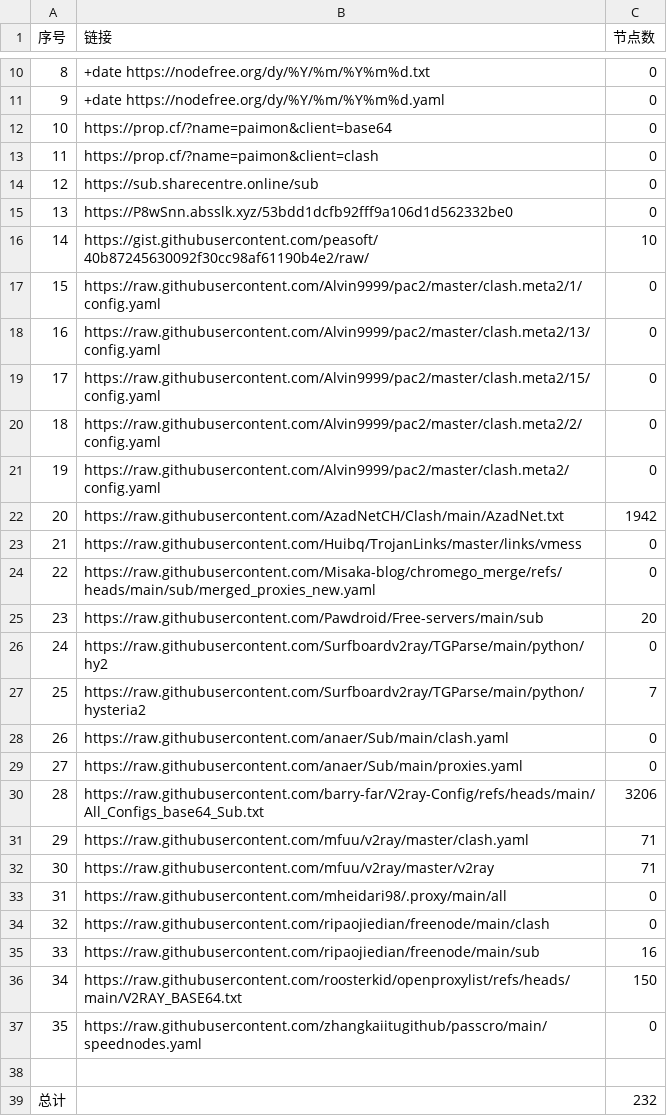
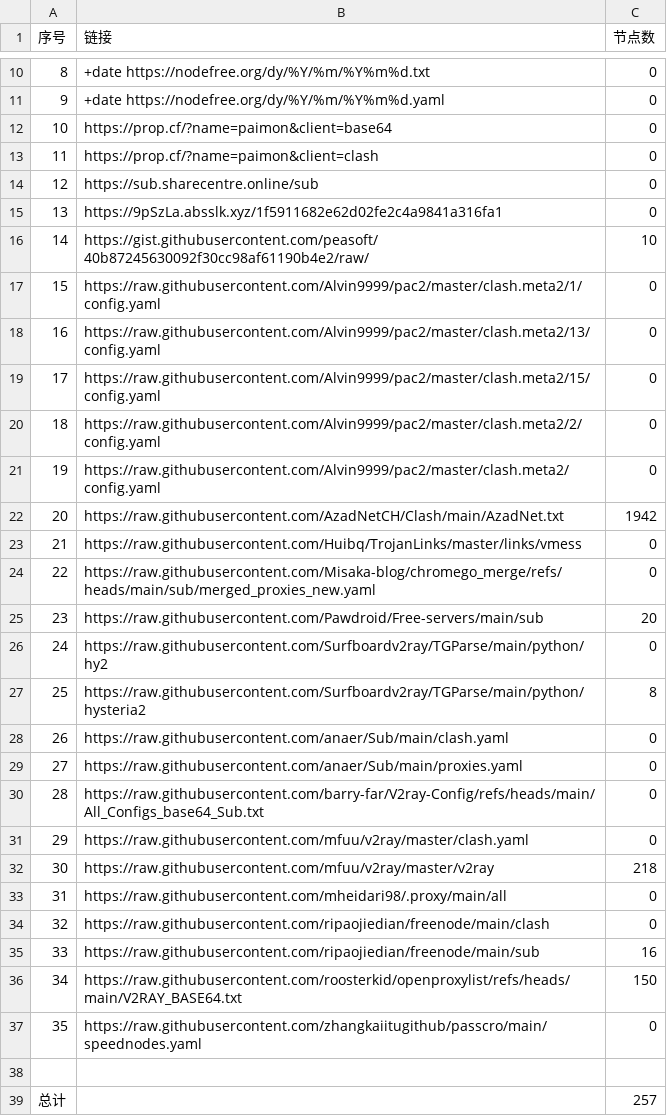
Before and after one commit to uutwo/NoMoreWalls, a CSV file: list_result.csv, drawn as a sheet; only a part is shown, gaps mark what is left out.

```diff
--- a/list_result.csv
+++ b/list_result.csv
@@ -14,3 +14,3 @@
 12, https://sub.sharecentre.online/sub,0
-13,https://P8wSnn.absslk.xyz/53bdd1dcfb92fff9a106d1d562332be0,0
+13,https://9pSzLa.absslk.xyz/1f5911682e62d02fe2c4a9841a316fa1,0
 14,https://gist.githubusercontent.com/peasoft/40b87245630092f30cc98af61190b4e2/raw/,10
@@ -26,8 +26,8 @@
 24,https://raw.githubusercontent.com/Surfboardv2ray/TGParse/main/python/hy2,0
-25,https://raw.githubusercontent.com/Surfboardv2ray/TGParse/main/python/hysteria2,7
+25,https://raw.githubusercontent.com/Surfboardv2ray/TGParse/main/python/hysteria2,8
 26,https://raw.githubusercontent.com/anaer/Sub/main/clash.yaml,0
 27,https://raw.githubusercontent.com/anaer/Sub/main/proxies.yaml,0
-28,https://raw.githubusercontent.com/barry-far/V2ray-Config/refs/heads/main/All_Configs_base64_Sub.txt,3206
-29,https://raw.githubusercontent.com/mfuu/v2ray/master/clash.yaml,71
-30,https://raw.githubusercontent.com/mfuu/v2ray/master/v2ray,71
+28,https://raw.githubusercontent.com/barry-far/V2ray-Config/refs/heads/main/All_Configs_base64_Sub.txt,0
+29,https://raw.githubusercontent.com/mfuu/v2ray/master/clash.yaml,0
+30,https://raw.githubusercontent.com/mfuu/v2ray/master/v2ray,218
 31,https://raw.githubusercontent.com/mheidari98/.proxy/main/all,0
@@ -38,2 +38,2 @@
 
-总计,,232
+总计,,257
```
Also changed, not shown: 29 other files.
